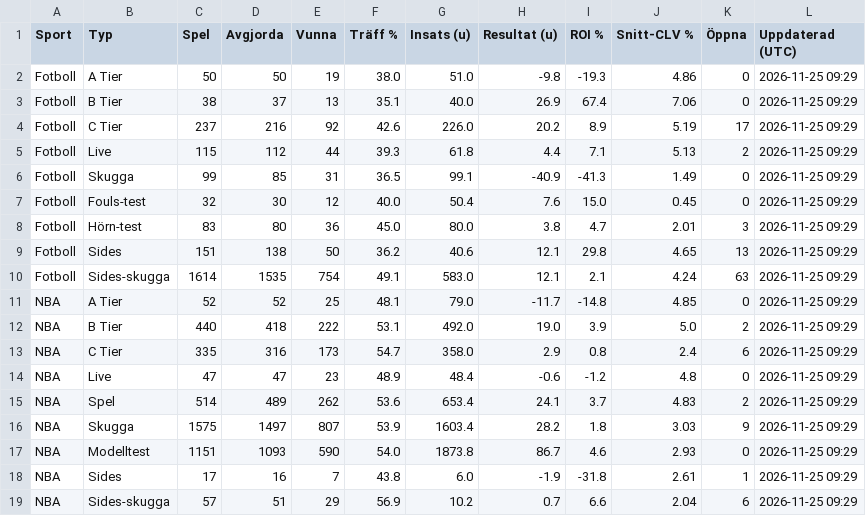
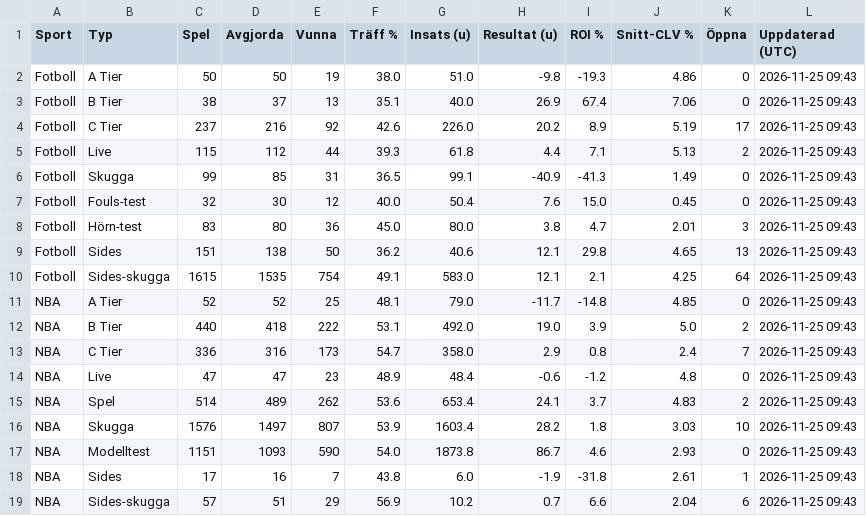
Before and after one commit to FatFockFrank888/propsbot, a CSV file: site/csv/sammanfattning.csv, drawn as a sheet.

```diff
--- a/site/csv/sammanfattning.csv
+++ b/site/csv/sammanfattning.csv
@@ -1,19 +1,19 @@
 Sport,Typ,Spel,Avgjorda,Vunna,Träff %,Insats (u),Resultat (u),ROI %,Snitt-CLV %,Öppna,Uppdaterad (UTC)
-Fotboll,A Tier,50,50,19,38.0,51.0,-9.8,-19.3,4.86,0,2026-11-25 09:29
-Fotboll,B Tier,38,37,13,35.1,40.0,26.9,67.4,7.06,0,2026-11-25 09:29
-Fotboll,C Tier,237,216,92,42.6,226.0,20.2,8.9,5.19,17,2026-11-25 09:29
-Fotboll,Live,115,112,44,39.3,61.8,4.4,7.1,5.13,2,2026-11-25 09:29
-Fotboll,Skugga,99,85,31,36.5,99.1,-40.9,-41.3,1.49,0,2026-11-25 09:29
-Fotboll,Fouls-test,32,30,12,40.0,50.4,7.6,15.0,0.45,0,2026-11-25 09:29
-Fotboll,Hörn-test,83,80,36,45.0,80.0,3.8,4.7,2.01,3,2026-11-25 09:29
-Fotboll,Sides,151,138,50,36.2,40.6,12.1,29.8,4.65,13,2026-11-25 09:29
-Fotboll,Sides-skugga,1614,1535,754,49.1,583.0,12.1,2.1,4.24,63,2026-11-25 09:29
-NBA,A Tier,52,52,25,48.1,79.0,-11.7,-14.8,4.85,0,2026-11-25 09:29
-NBA,B Tier,440,418,222,53.1,492.0,19.0,3.9,5.0,2,2026-11-25 09:29
-NBA,C Tier,335,316,173,54.7,358.0,2.9,0.8,2.4,6,2026-11-25 09:29
-NBA,Live,47,47,23,48.9,48.4,-0.6,-1.2,4.8,0,2026-11-25 09:29
-NBA,Spel,514,489,262,53.6,653.4,24.1,3.7,4.83,2,2026-11-25 09:29
-NBA,Skugga,1575,1497,807,53.9,1603.4,28.2,1.8,3.03,9,2026-11-25 09:29
-NBA,Modelltest,1151,1093,590,54.0,1873.8,86.7,4.6,2.93,0,2026-11-25 09:29
-NBA,Sides,17,16,7,43.8,6.0,-1.9,-31.8,2.61,1,2026-11-25 09:29
-NBA,Sides-skugga,57,51,29,56.9,10.2,0.7,6.6,2.04,6,2026-11-25 09:29
+Fotboll,A Tier,50,50,19,38.0,51.0,-9.8,-19.3,4.86,0,2026-11-25 09:43
+Fotboll,B Tier,38,37,13,35.1,40.0,26.9,67.4,7.06,0,2026-11-25 09:43
+Fotboll,C Tier,237,216,92,42.6,226.0,20.2,8.9,5.19,17,2026-11-25 09:43
+Fotboll,Live,115,112,44,39.3,61.8,4.4,7.1,5.13,2,2026-11-25 09:43
+Fotboll,Skugga,99,85,31,36.5,99.1,-40.9,-41.3,1.49,0,2026-11-25 09:43
+Fotboll,Fouls-test,32,30,12,40.0,50.4,7.6,15.0,0.45,0,2026-11-25 09:43
+Fotboll,Hörn-test,83,80,36,45.0,80.0,3.8,4.7,2.01,3,2026-11-25 09:43
+Fotboll,Sides,151,138,50,36.2,40.6,12.1,29.8,4.65,13,2026-11-25 09:43
+Fotboll,Sides-skugga,1615,1535,754,49.1,583.0,12.1,2.1,4.25,64,2026-11-25 09:43
+NBA,A Tier,52,52,25,48.1,79.0,-11.7,-14.8,4.85,0,2026-11-25 09:43
+NBA,B Tier,440,418,222,53.1,492.0,19.0,3.9,5.0,2,2026-11-25 09:43
+NBA,C Tier,336,316,173,54.7,358.0,2.9,0.8,2.4,7,2026-11-25 09:43
+NBA,Live,47,47,23,48.9,48.4,-0.6,-1.2,4.8,0,2026-11-25 09:43
+NBA,Spel,514,489,262,53.6,653.4,24.1,3.7,4.83,2,2026-11-25 09:43
+NBA,Skugga,1576,1497,807,53.9,1603.4,28.2,1.8,3.03,10,2026-11-25 09:43
+NBA,Modelltest,1151,1093,590,54.0,1873.8,86.7,4.6,2.93,0,2026-11-25 09:43
+NBA,Sides,17,16,7,43.8,6.0,-1.9,-31.8,2.61,1,2026-11-25 09:43
+NBA,Sides-skugga,57,51,29,56.9,10.2,0.7,6.6,2.04,6,2026-11-25 09:43
```
Also changed, not shown: site/csv/fotboll.csv, site/csv/nba.csv, 28 other files.
